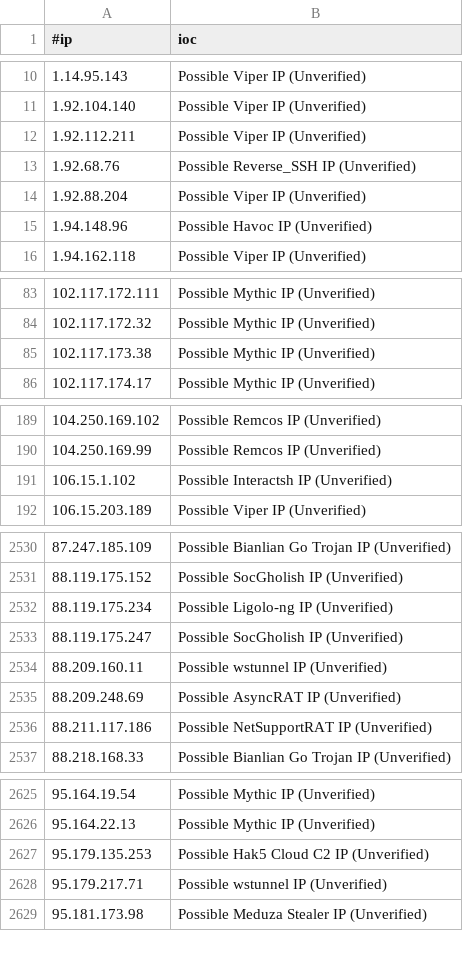
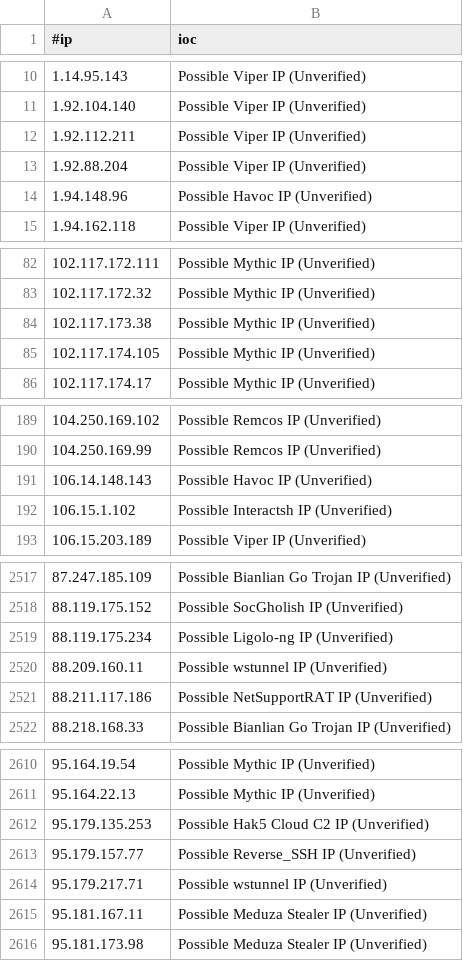
Before and after one commit to VictorCuralea/public-threat-intel-feeds, a CSV file: rawdata/c2intelfeeds/IPC2s.csv, drawn as a sheet; only a part is shown, gaps mark what is left out; removed rows and columns are numbered as before the commit, all else as after; the diff covers the shown part only; the diff names each change by its address in the sheet, - before the commit and + after, or states it on an @@ line.

```diff
--- a/rawdata/c2intelfeeds/IPC2s.csv
+++ b/rawdata/c2intelfeeds/IPC2s.csv
-row 13: 1.92.68.76 | Possible Reverse_SSH IP (Unverified)
+row 85: 102.117.174.105 | Possible Mythic IP (Unverified)
+row 191: 106.14.148.143 | Possible Havoc IP (Unverified)
-row 2533: 88.119.175.247 | Possible SocGholish IP (Unverified)
-row 2535: 88.209.248.69 | Possible AsyncRAT IP (Unverified)
+row 2613: 95.179.157.77 | Possible Reverse_SSH IP (Unverified)
+row 2615: 95.181.167.11 | Possible Meduza Stealer IP (Unverified)
```
Also changed, not shown: 18 added rows and 31 removed rows elsewhere in this file, rawdata/c2intelfeeds/IPC2s-30day.csv, rawdata/cybercure/get_ips.csv, 28 other files.
